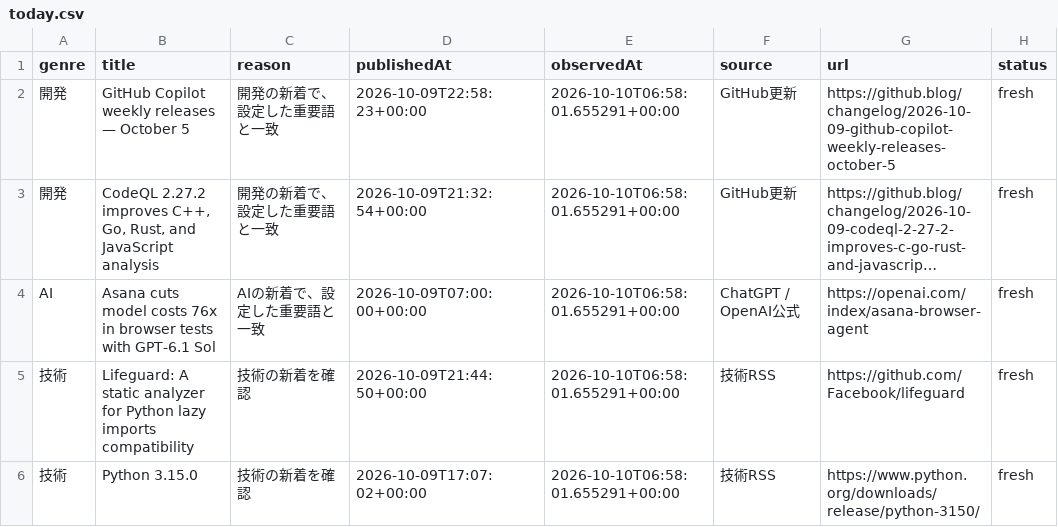
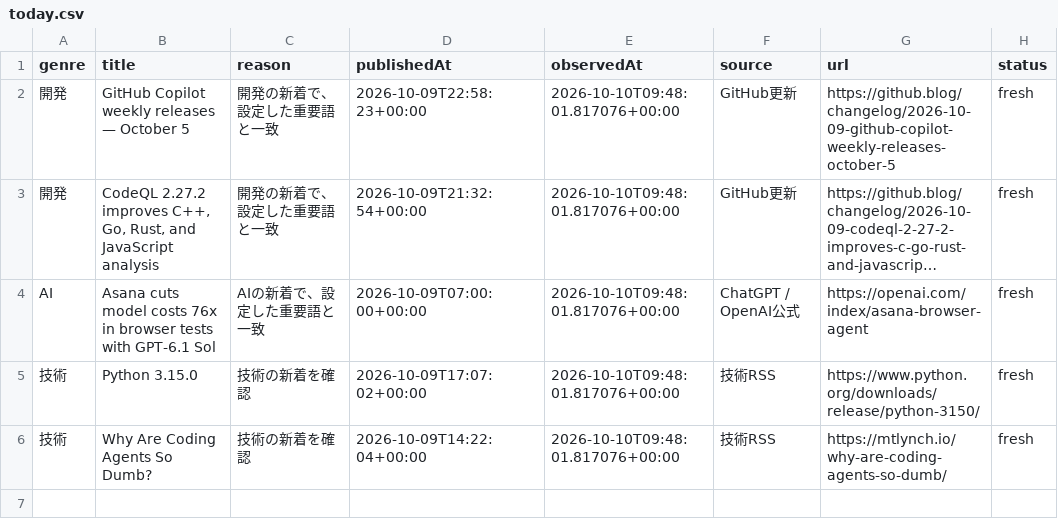
Before and after one commit to gouchin0326-source/codex-mobile-gate, a CSV file: latest/data/today.csv, drawn as a sheet; long unchanged cells end in …; removed rows and columns are numbered as before the commit, all else as after; the diff names each change by its address in the sheet, - before the commit and + after, or states it on an @@ line.

```diff
--- a/latest/data/today.csv
+++ b/latest/data/today.csv
-E2:E4 (observedAt): 2026-10-10T06:58:01.655291+00:00
+E2:E4 (observedAt): 2026-10-10T09:48:01.817076+00:00
-row 5: 技術 | Lifeguard: A static analyzer for Python lazy imports compatibility | 技術の新着を確認 | 2026-10-09T21:44:50+00:00 | 2026-10-10T06:58:01.655291+00:00 | 技術RSS | https://github.com/Facebook/lifeguard | fresh
-E5 (observedAt): 2026-10-10T06:58:01.655291+00:00
+E5 (observedAt): 2026-10-10T09:48:01.817076+00:00
+row 6: 技術 | Why Are Coding Agents So Dumb? | 技術の新着を確認 | 2026-10-09T14:22:04+00:00 | 2026-10-10T09:48:01.817076+00:00 | 技術RSS | https://mtlynch.io/why-are-coding-agents-so-dumb/ | fresh
```
Also changed, not shown: 9 other files.
